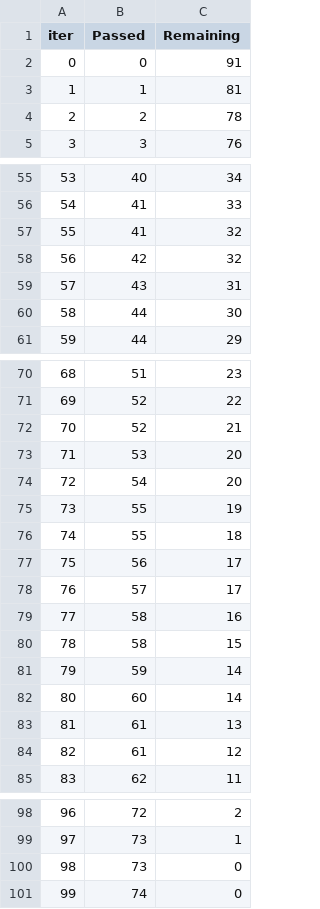
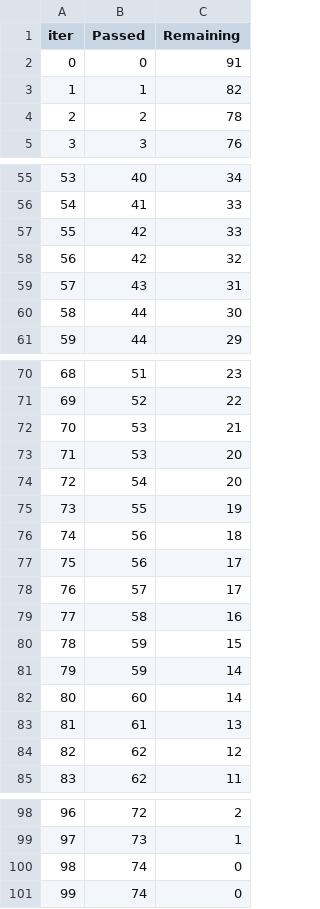
Before and after one commit to YusufSonmezz/fire_detection_system, a TSV file: Machine Learning Model/catboost_info/time_left.tsv, drawn as a sheet; only a part is shown, gaps mark what is left out; removed rows and columns are numbered as before the commit, all else as after; the diff covers the shown part only; the diff names each change by its address in the sheet, - before the commit and + after, or states it on an @@ line.

```diff
--- a/Machine Learning Model/catboost_info/time_left.tsv
+++ b/Machine Learning Model/catboost_info/time_left.tsv
-C3 (Remaining): 81
+C3 (Remaining): 82
@@ column A (iter) renumbered between rows 10 and 100 @@
-row 57: 55 | 41 | 32
+row 57: 55 | 42 | 33
-B72 (Passed): 52
+B72 (Passed): 53
-B76 (Passed): 55
+B76 (Passed): 56
-B80 (Passed): 58
+B80 (Passed): 59
-B84 (Passed): 61
+B84 (Passed): 62
-row 100: 98 | 73 | 0
+row 101: 99 | 74 | 0
```
Also changed, not shown: 9 added rows, 9 removed rows and 15 edited cells elsewhere in this file, 6 other files.
